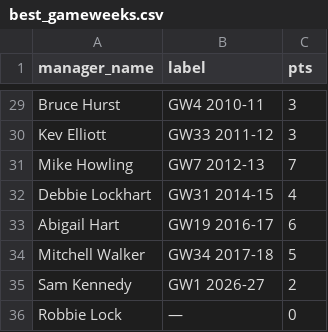
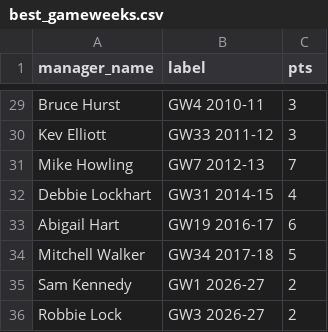
Before and after one commit to ThomasAllan/Select-Fantasy-Football-Auction, a CSV file: data/best_gameweeks.csv, drawn as a sheet; only a part is shown, gaps mark what is left out.

```diff
--- a/data/best_gameweeks.csv
+++ b/data/best_gameweeks.csv
@@ -35,2 +35,2 @@ Mitchell Walker,GW34 2017-18,5
 Sam Kennedy,GW1 2026-27,2
-Robbie Lock,—,0
+Robbie Lock,GW3 2026-27,2
```
Also changed, not shown: data/goals.csv, data/seasons.csv, 2 other files.
